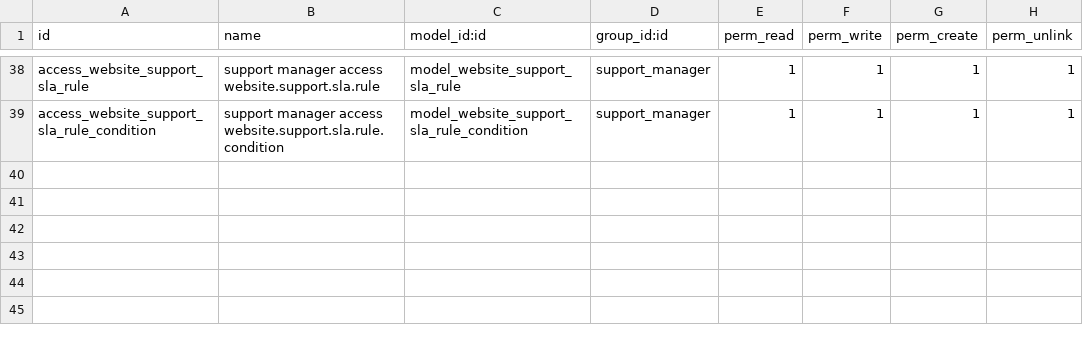
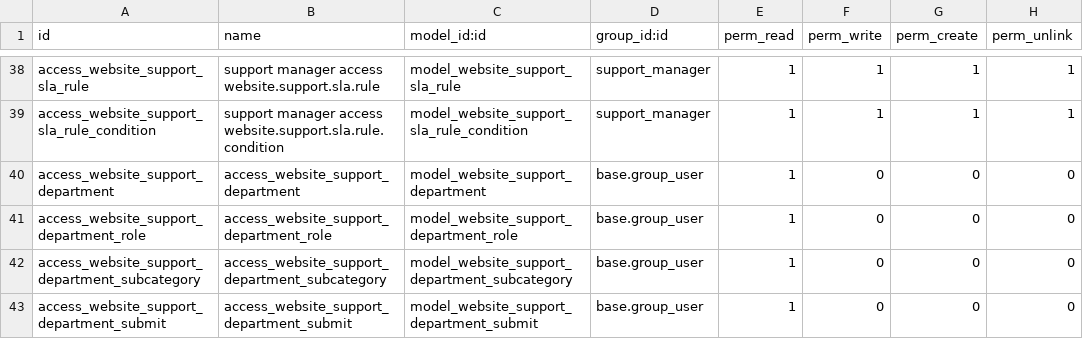
Before and after one commit to Sugestionweb/website_support, a CSV file: security/ir.model.access.csv, drawn as a sheet; only a part is shown, gaps mark what is left out; the diff names each change by its address in the sheet, - before the commit and + after, or states it on an @@ line.

Commit message:
added models permissions

```diff
--- a/security/ir.model.access.csv
+++ b/security/ir.model.access.csv
+row 40: access_website_support_department | access_website_support_department | model_website_support_department | base.group_user | 1 | 0 | 0 | 0
+row 41: access_website_support_department_role | access_website_support_department_role | model_website_support_department_role | base.group_user | 1 | 0 | 0 | 0
+row 42: access_website_support_department_subcategory | access_website_support_department_subcategory | model_website_support_department_subcategory | base.group_user | 1 | 0 | 0 | 0
+row 43: access_website_support_department_submit | access_website_support_department_submit | model_website_support_department_submit | base.group_user | 1 | 0 | 0 | 0
```
